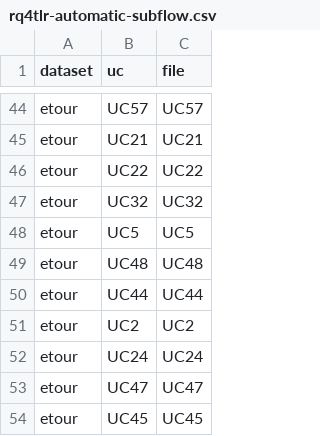
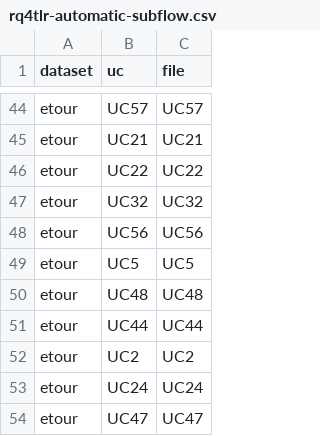
Before and after one commit to JulianFrattini/rq4tlr, a CSV file: data/output/rq4tlr-automatic-subflow.csv, drawn as a sheet; only a part is shown, gaps mark what is left out; the shorter side is filled out with more unchanged rows; the diff names each change by its address in the sheet, - before the commit and + after, or states it on an @@ line.

```diff
--- a/data/output/rq4tlr-automatic-subflow.csv
+++ b/data/output/rq4tlr-automatic-subflow.csv
+row 48: etour | UC56 | UC56
```
Also changed, not shown: data/output/rq4tlr-automatic-uc.csv, 3 other files.
